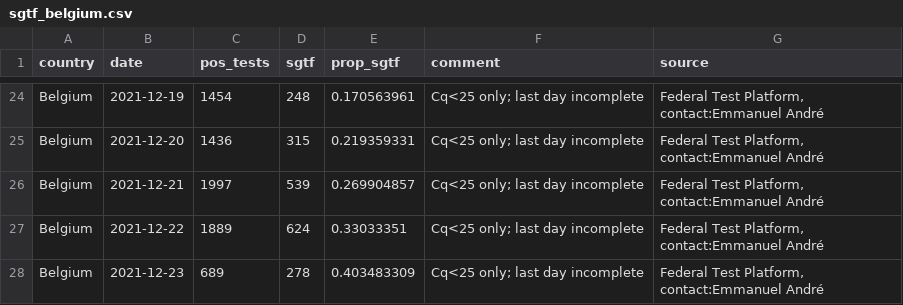
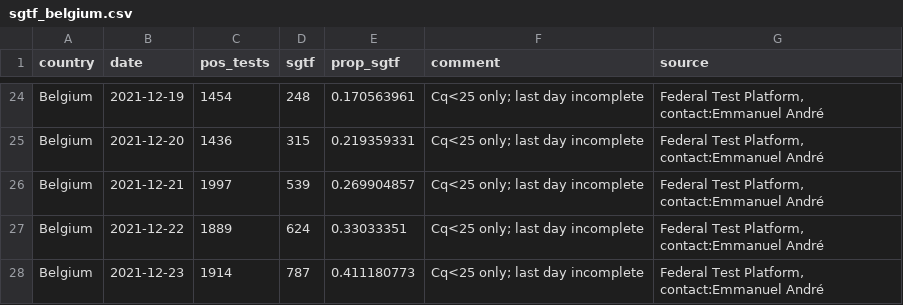
Before and after one commit to tomwenseleers/LineageExplorer, a CSV file: data/omicron_sgtf/sgtf_belgium.csv, drawn as a sheet; only a part is shown, gaps mark what is left out.

```diff
--- a/data/omicron_sgtf/sgtf_belgium.csv
+++ b/data/omicron_sgtf/sgtf_belgium.csv
@@ -27,2 +27,2 @@ Belgium,2021-12-21,1997,539,0.269904857,Cq<25 only; last day incomplete,"Federal
 Belgium,2021-12-22,1889,624,0.33033351,Cq<25 only; last day incomplete,"Federal Test Platform, contact:Emmanuel André"
-Belgium,2021-12-23,689,278,0.403483309,Cq<25 only; last day incomplete,"Federal Test Platform, contact:Emmanuel André"
+Belgium,2021-12-23,1914,787,0.411180773,Cq<25 only; last day incomplete,"Federal Test Platform, contact:Emmanuel André"
```
Also changed, not shown: data/omicron_sgtf/fit_logistic_mixed_model_share_omicron_SA_ENG_SCOT_DK_BE.csv, data/omicron_sgtf/raw_data_share_omicron_SA_ENG_SCOT_DK_BE.csv, 7 other files.
